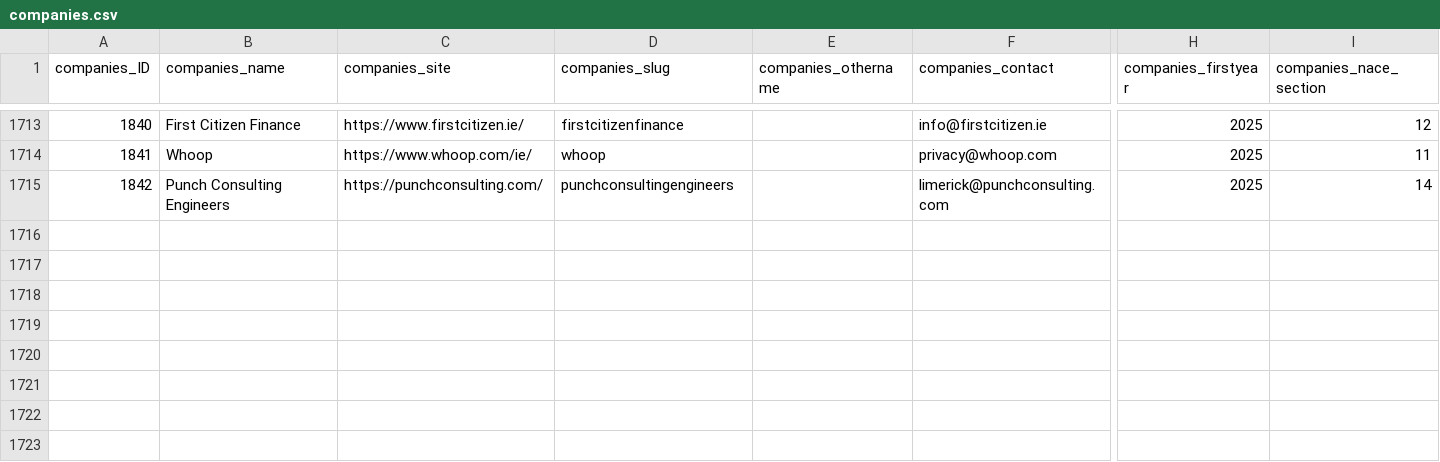
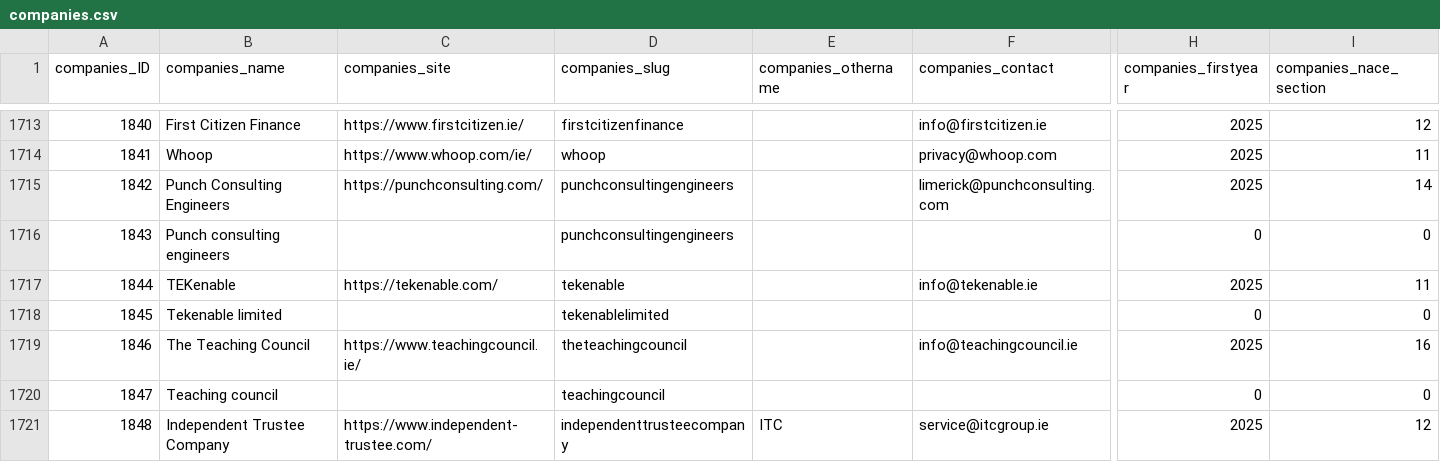
Before and after one commit to zenbuffy/irishGenderPayGap, a CSV file: companies.csv, drawn as a sheet; only a part is shown, gaps mark what is left out; rows hold the shown columns only; the diff names each change by its address in the sheet, - before the commit and + after, or states it on an @@ line.

Commit message:
Weekly data update 2026-05-25

```diff
--- a/companies.csv
+++ b/companies.csv
+row 1716: 1843 | Punch consulting engineers |  | punchconsultingengineers |  |  | 0 | 0
+row 1717: 1844 | TEKenable | https://tekenable.com/ | tekenable |  | info@tekenable.ie | 2025 | 11
+row 1718: 1845 | Tekenable limited |  | tekenablelimited |  |  | 0 | 0
+row 1719: 1846 | The Teaching Council | https://www.teachingcouncil.ie/ | theteachingcouncil |  | info@teachingcouncil.ie | 2025 | 16
+row 1720: 1847 | Teaching council |  | teachingcouncil |  |  | 0 | 0
+row 1721: 1848 | Independent Trustee Company | https://www.independent-trustee.com/ | independenttrusteecompany | ITC | service@itcgroup.ie | 2025 | 12
```
